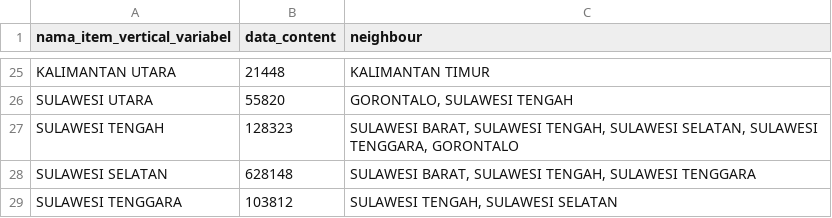
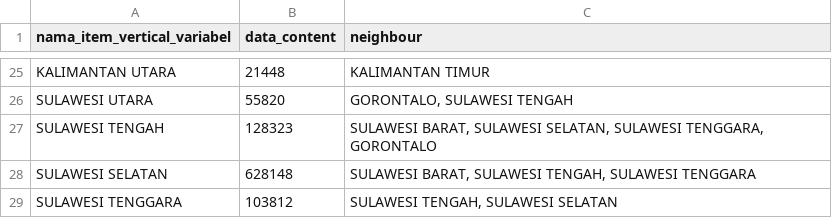
Before and after one commit to fariqodri/tanamin, a CSV file: data.csv, drawn as a sheet; only a part is shown, gaps mark what is left out.

```diff
--- a/data.csv
+++ b/data.csv
@@ -26,3 +26,3 @@ KALIMANTAN UTARA;21448;KALIMANTAN TIMUR
 SULAWESI UTARA;55820;GORONTALO, SULAWESI TENGAH
-SULAWESI TENGAH;128323;SULAWESI BARAT, SULAWESI TENGAH, SULAWESI SELATAN, SULAWESI TENGGARA, GORONTALO
+SULAWESI TENGAH;128323;SULAWESI BARAT, SULAWESI SELATAN, SULAWESI TENGGARA, GORONTALO
 SULAWESI SELATAN;628148;SULAWESI BARAT, SULAWESI TENGAH, SULAWESI TENGGARA
```
Also changed, not shown: 5 other files.
